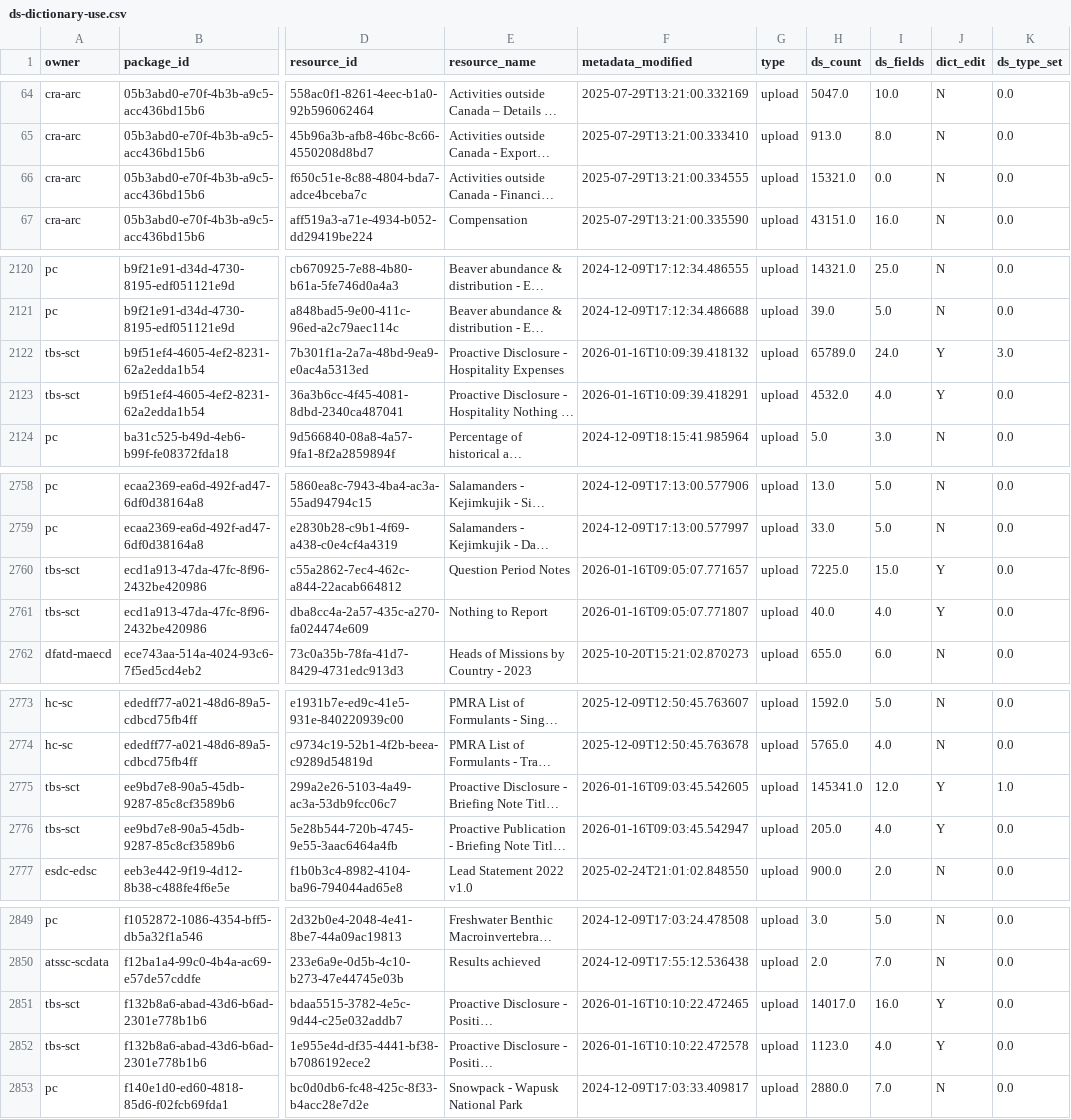
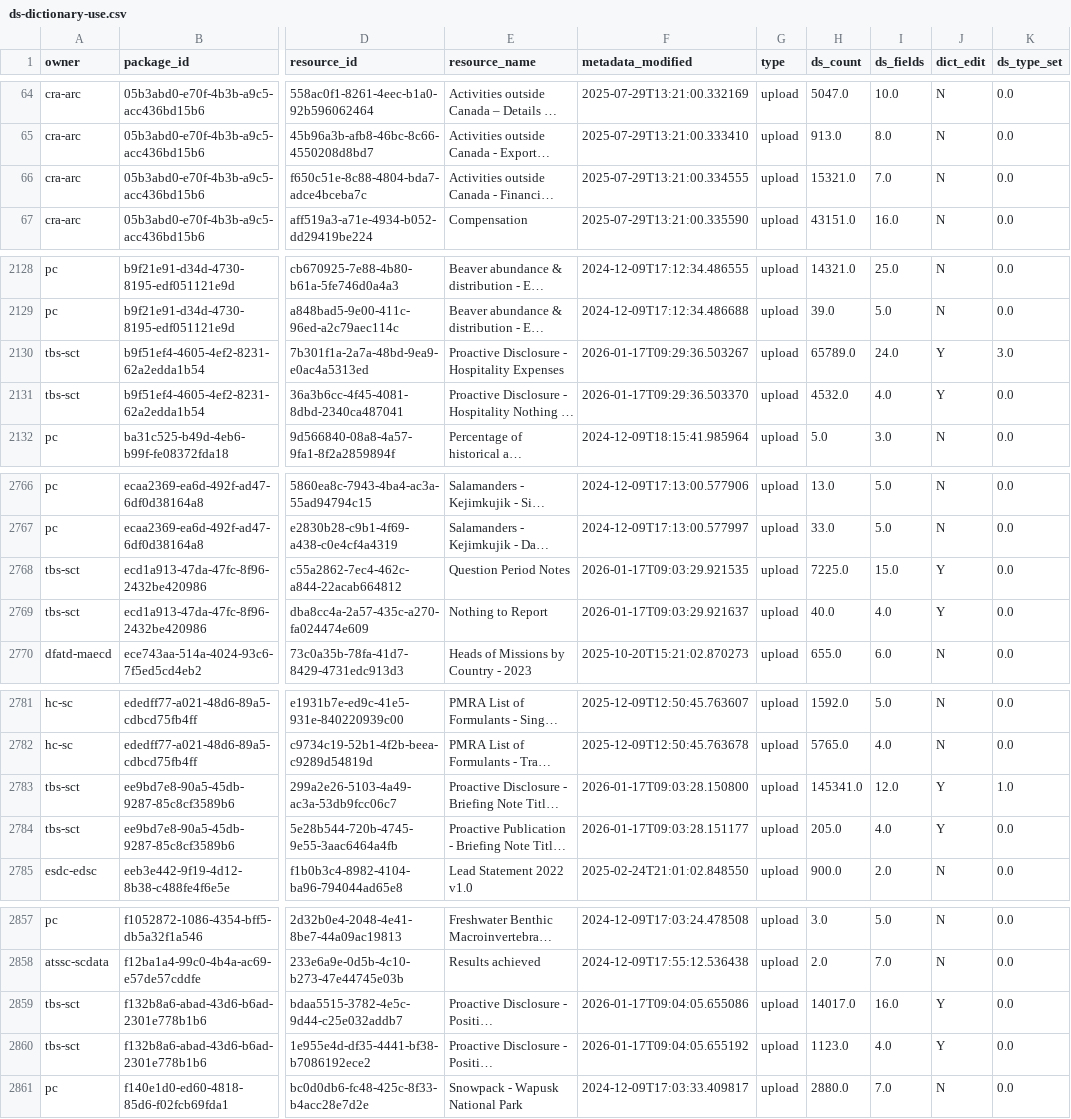
Before and after one commit to open-data/analytics-corporate-reporting, a CSV file: datastore_tracker/ds-dictionary-use.csv, drawn as a sheet; only a part is shown, gaps mark what is left out; long unchanged cells end in …; addresses are those after the commit; the diff covers the shown part only; the diff names each change by its address in the sheet, - before the commit and + after, or states it on an @@ line.

```diff
--- a/datastore_tracker/ds-dictionary-use.csv
+++ b/datastore_tracker/ds-dictionary-use.csv
-I66 (ds_fields): 0.0
+I66 (ds_fields): 7.0
-F2130 (metadata_modified): 2026-01-16T10:09:39.418132
+F2130 (metadata_modified): 2026-01-17T09:29:36.503267
-F2131 (metadata_modified): 2026-01-16T10:09:39.418291
+F2131 (metadata_modified): 2026-01-17T09:29:36.503370
-F2768 (metadata_modified): 2026-01-16T09:05:07.771657
+F2768 (metadata_modified): 2026-01-17T09:03:29.921535
-F2769 (metadata_modified): 2026-01-16T09:05:07.771807
+F2769 (metadata_modified): 2026-01-17T09:03:29.921637
-F2783 (metadata_modified): 2026-01-16T09:03:45.542605
+F2783 (metadata_modified): 2026-01-17T09:03:28.150800
-F2784 (metadata_modified): 2026-01-16T09:03:45.542947
+F2784 (metadata_modified): 2026-01-17T09:03:28.151177
-F2859 (metadata_modified): 2026-01-16T10:10:22.472465
+F2859 (metadata_modified): 2026-01-17T09:04:05.655086
-F2860 (metadata_modified): 2026-01-16T10:10:22.472578
+F2860 (metadata_modified): 2026-01-17T09:04:05.655192
```
Also changed, not shown: 8 added rows, 1 moved row and 27 edited cells elsewhere in this file, datastore_tracker/DS_num_tracker.csv, datastore_tracker/org_stats.csv, 10 other files.
